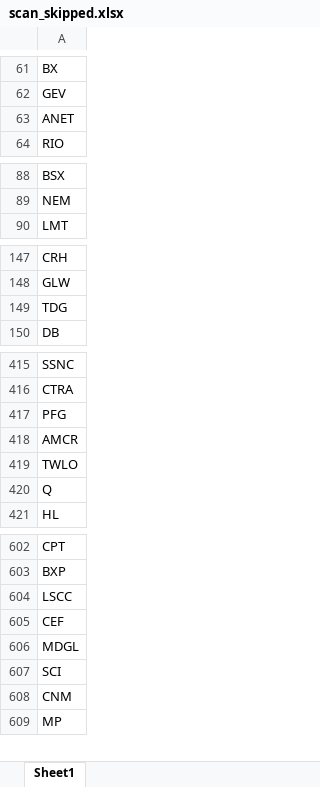
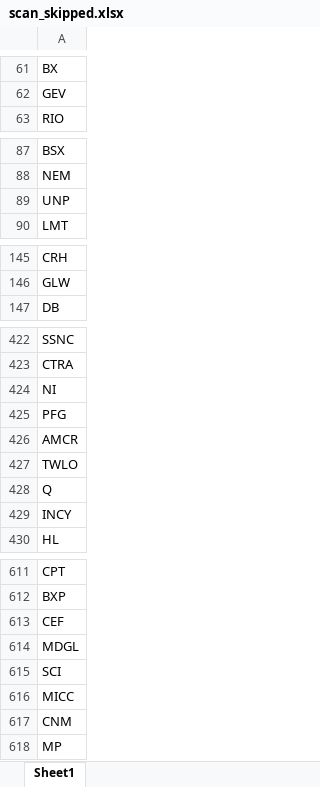
Before and after one commit to fbali10-ux/ABD_ikili_dip, an Excel workbook: scan_skipped.xlsx, sheet Sheet1, drawn as a sheet; only a part is shown, gaps mark what is left out; values as stored, in another font and other column widths than the file's, no borders; removed rows and columns are numbered as before the commit, all else as after; the diff covers the shown part only; the diff names each change by its address in the sheet, - before the commit and + after, or states it on an @@ line.

```diff
--- a/scan_skipped.xlsx (sheet Sheet1)
+++ b/scan_skipped.xlsx (sheet Sheet1)
-row 63: ANET
+row 89: UNP
-row 149: TDG
+row 424: NI
+row 429: INCY
-row 604: LSCC
+row 616: MICC
```
Also changed, not shown: 19 added rows and 7 removed rows elsewhere in this sheet, dip_yakalama_daily_120dip_rebound_sonuclar.xlsx, 1 other file.
